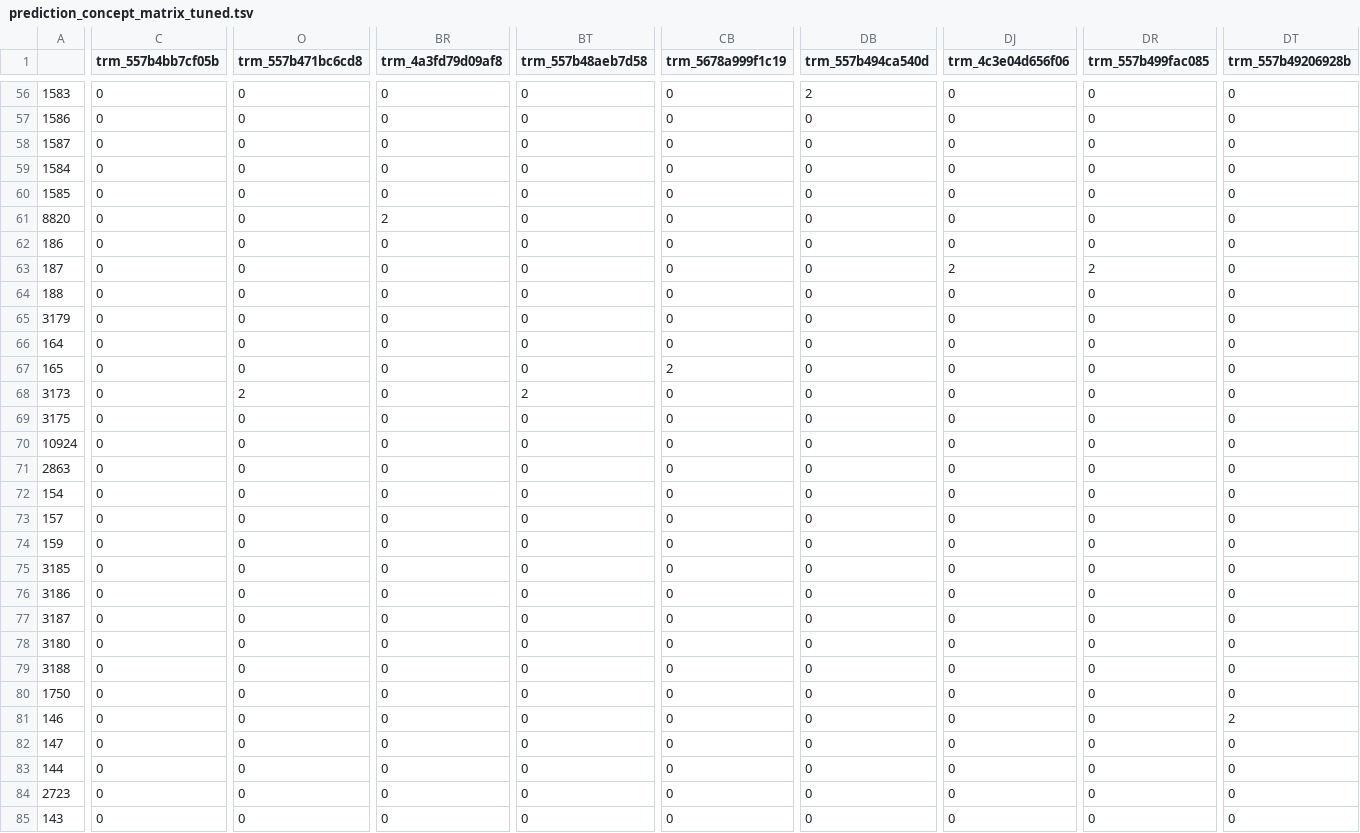
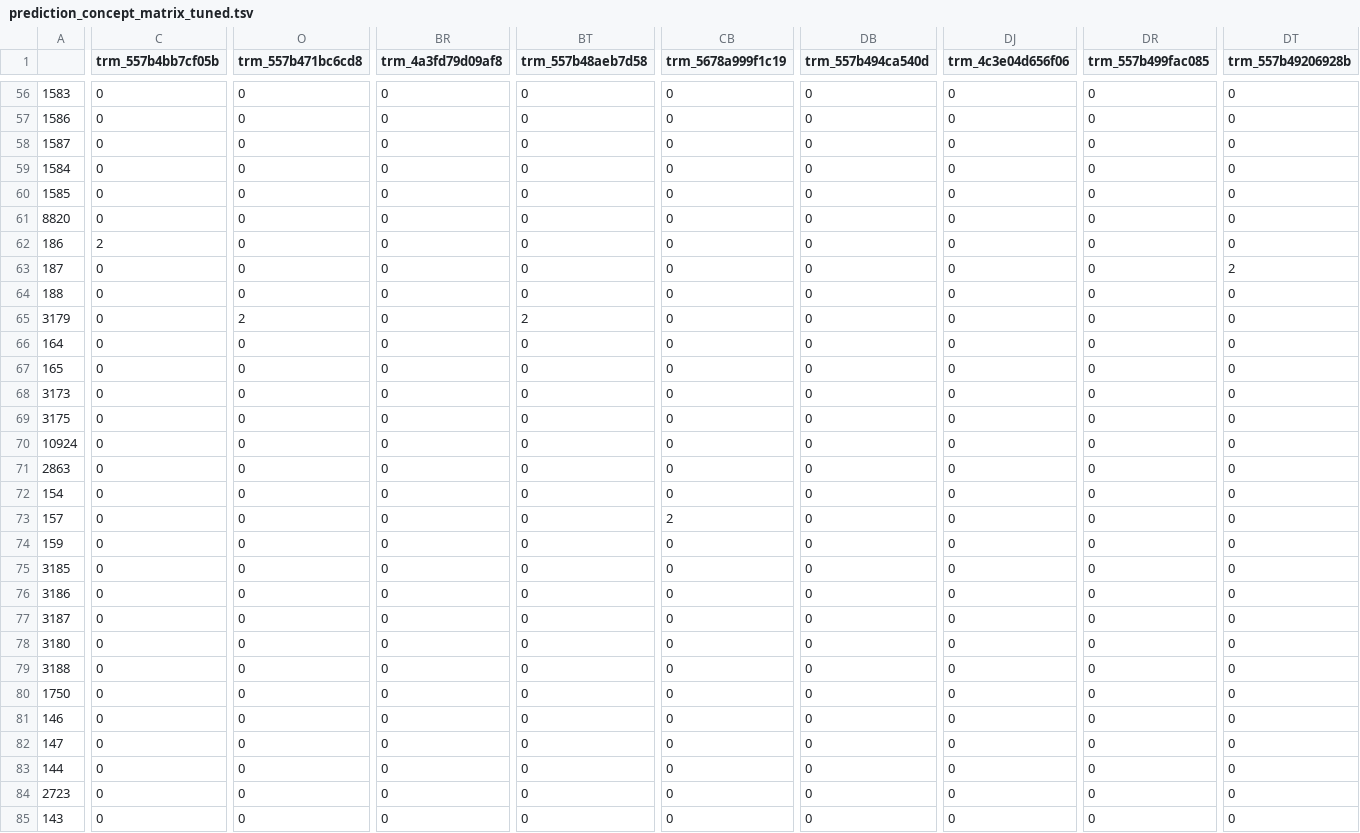
Before and after one commit to vsoch/semantic-image-comparison, a TSV file: analysis/prediction/prediction_concept_matrix_tuned.tsv, drawn as a sheet; only a part is shown, gaps mark what is left out; the diff covers the shown part only; the diff names each change by its address in the sheet, - before the commit and + after, or states it on an @@ line.

```diff
--- a/analysis/prediction/prediction_concept_matrix_tuned.tsv
+++ b/analysis/prediction/prediction_concept_matrix_tuned.tsv
-DB56 (trm_557b494ca540d): 2
+DB56 (trm_557b494ca540d): 0
-BR61 (trm_4a3fd79d09af8): 2
+BR61 (trm_4a3fd79d09af8): 0
-C62 (trm_557b4bb7cf05b): 0
+C62 (trm_557b4bb7cf05b): 2
-DJ63 (trm_4c3e04d656f06): 2
+DJ63 (trm_4c3e04d656f06): 0
-DR63 (trm_557b499fac085): 2
+DR63 (trm_557b499fac085): 0
-DT63 (trm_557b49206928b): 0
+DT63 (trm_557b49206928b): 2
-O65 (trm_557b471bc6cd8): 0
+O65 (trm_557b471bc6cd8): 2
-BT65 (trm_557b48aeb7d58): 0
+BT65 (trm_557b48aeb7d58): 2
-CB67 (trm_5678a999f1c19): 2
+CB67 (trm_5678a999f1c19): 0
-O68 (trm_557b471bc6cd8): 2
+O68 (trm_557b471bc6cd8): 0
-BT68 (trm_557b48aeb7d58): 2
+BT68 (trm_557b48aeb7d58): 0
-CB73 (trm_5678a999f1c19): 0
+CB73 (trm_5678a999f1c19): 2
-DT81 (trm_557b49206928b): 2
+DT81 (trm_557b49206928b): 0
```
Also changed, not shown: 71 edited cells elsewhere in this file, analysis/prediction/prediction_concept_accs_tuned.tsv, analysis/prediction/prediction_concept_accs_tuned_diff.tsv.
